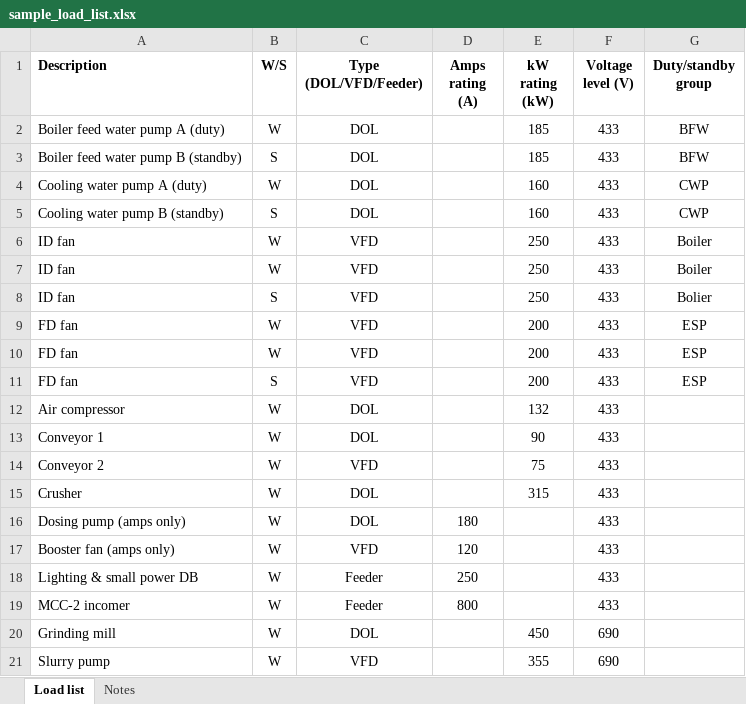
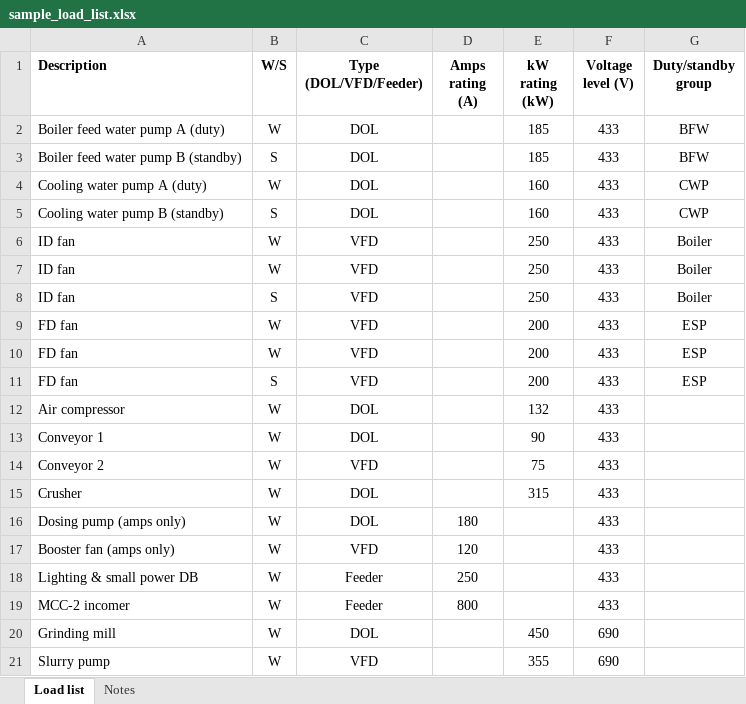
Before and after one commit to puneetnarayan/etap_alternative, an Excel workbook: public/sample_load_list.xlsx, sheet Load list, drawn as a sheet; values as stored, in another font and other column widths than the file's, no borders; the diff names each change by its address in the sheet, - before the commit and + after, or states it on an @@ line.

```diff
--- a/public/sample_load_list.xlsx (sheet Load list)
+++ b/public/sample_load_list.xlsx (sheet Load list)
-G8 (Duty/standby group): Bolier
+G8 (Duty/standby group): Boiler
```
Also changed, not shown: 6 other files.
